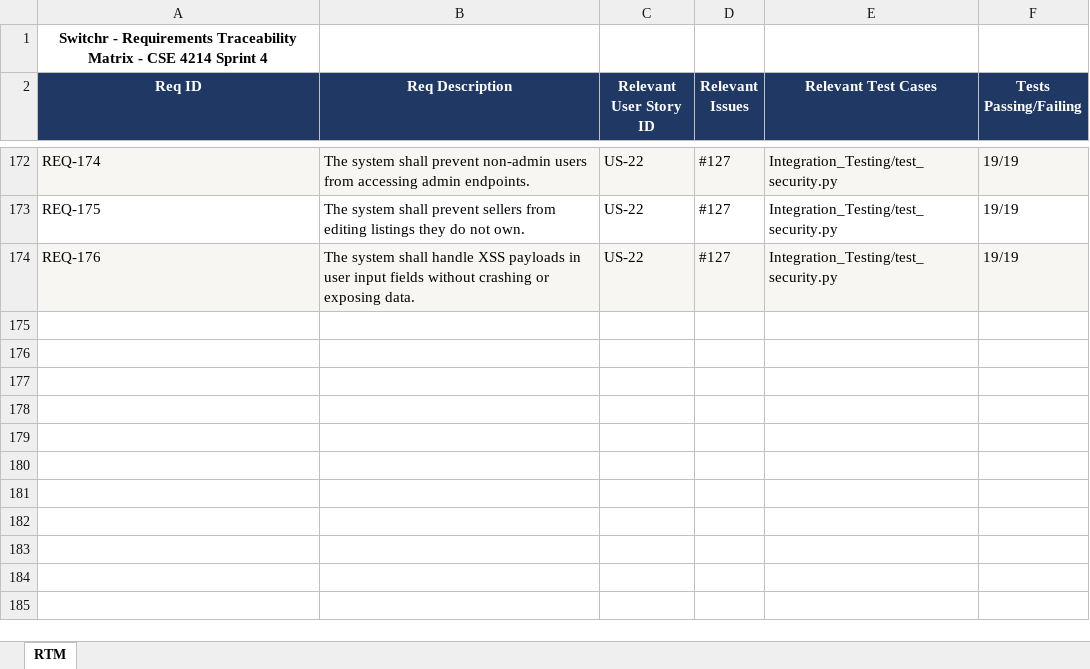
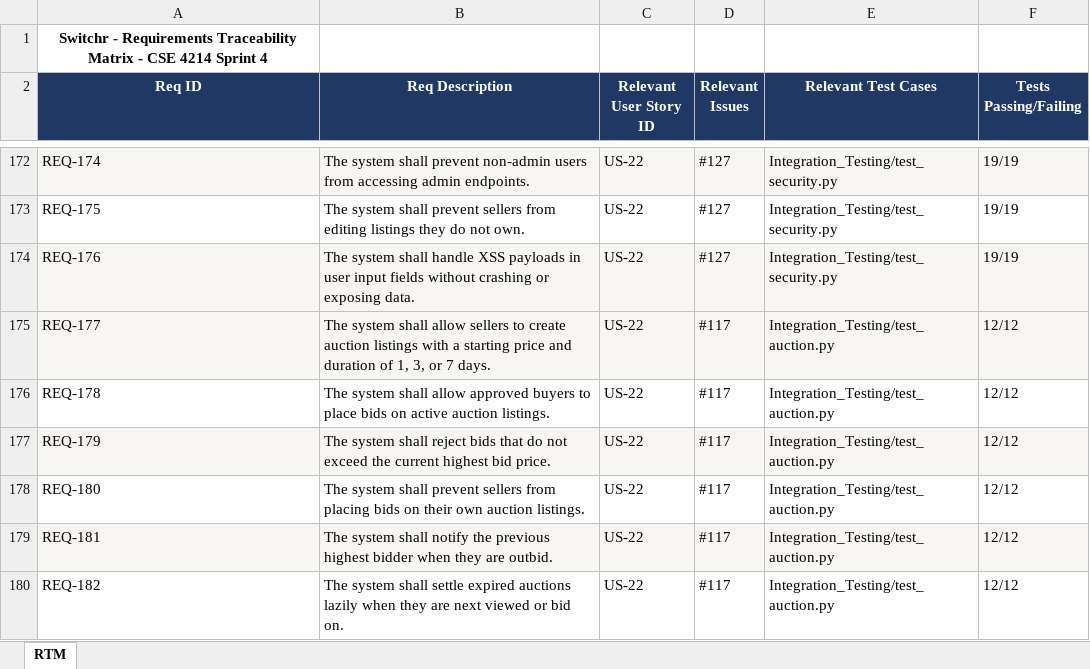
Before and after one commit to CalebTB/Switchr, an Excel workbook: RTM_Switchr.xlsx, sheet RTM, drawn as a sheet; only a part is shown, gaps mark what is left out; values as stored, in another font and other column widths than the file's, no borders; the diff names each change by its address in the sheet, - before the commit and + after, or states it on an @@ line.

Commit message:
Update RTM with auction requirements REQ-177 to REQ-182 - ref #135

```diff
--- a/RTM_Switchr.xlsx (sheet RTM)
+++ b/RTM_Switchr.xlsx (sheet RTM)
+row 175: REQ-177 | The system shall allow sellers to create auction listings with a starting price and duration of 1, 3, or 7 days. | US-22 | #117 | Integration_Testing/test_auction.py | 12/12
+row 176: REQ-178 | The system shall allow approved buyers to place bids on active auction listings. | US-22 | #117 | Integration_Testing/test_auction.py | 12/12
+row 177: REQ-179 | The system shall reject bids that do not exceed the current highest bid price. | US-22 | #117 | Integration_Testing/test_auction.py | 12/12
+row 178: REQ-180 | The system shall prevent sellers from placing bids on their own auction listings. | US-22 | #117 | Integration_Testing/test_auction.py | 12/12
+row 179: REQ-181 | The system shall notify the previous highest bidder when they are outbid. | US-22 | #117 | Integration_Testing/test_auction.py | 12/12
+row 180: REQ-182 | The system shall settle expired auctions lazily when they are next viewed or bid on. | US-22 | #117 | Integration_Testing/test_auction.py | 12/12
```
